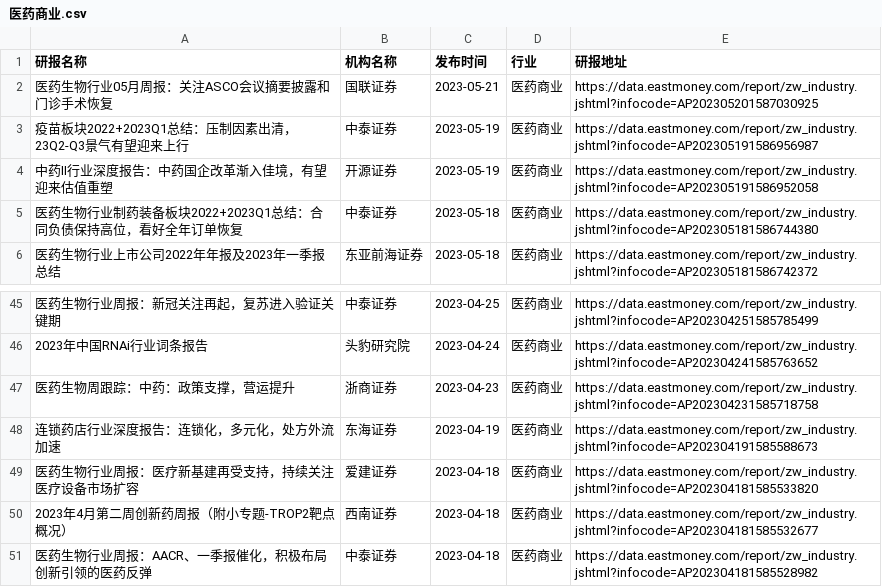
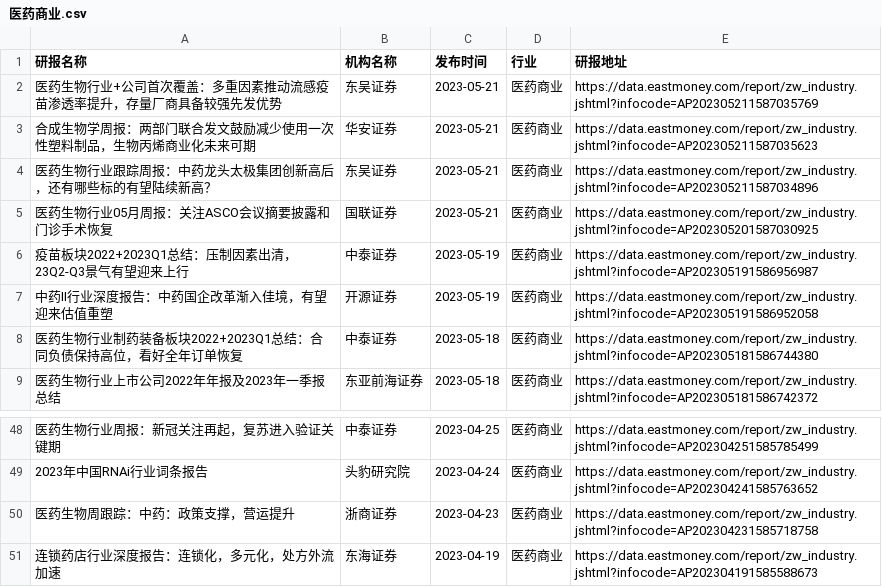
Before and after one commit to manymore13/eastmoney, a CSV file: gen/医药商业/医药商业.csv, drawn as a sheet; only a part is shown, gaps mark what is left out; removed rows and columns are numbered as before the commit, all else as after; the diff names each change by its address in the sheet, - before the commit and + after, or states it on an @@ line.

```diff
--- a/gen/医药商业/医药商业.csv
+++ b/gen/医药商业/医药商业.csv
+row 2: 医药生物行业+公司首次覆盖：多重因素推动流感疫苗渗透率提升，存量厂商具备较强先发优势 | 东吴证券 | 2023-05-21 | 医药商业 | https://data.eastmoney.com/report/zw_industry.jshtml?infocode=AP202305211587035769
+row 3: 合成生物学周报：两部门联合发文鼓励减少使用一次性塑料制品，生物丙烯商业化未来可期 | 华安证券 | 2023-05-21 | 医药商业 | https://data.eastmoney.com/report/zw_industry.jshtml?infocode=AP202305211587035623
+row 4: 医药生物行业跟踪周报：中药龙头太极集团创新高后，还有哪些标的有望陆续新高？ | 东吴证券 | 2023-05-21 | 医药商业 | https://data.eastmoney.com/report/zw_industry.jshtml?infocode=AP202305211587034896
-row 49: 医药生物行业周报：医疗新基建再受支持，持续关注医疗设备市场扩容 | 爱建证券 | 2023-04-18 | 医药商业 | https://data.eastmoney.com/report/zw_industry.jshtml?infocode=AP202304181585533820
-row 50: 2023年4月第二周创新药周报（附小专题-TROP2靶点概况） | 西南证券 | 2023-04-18 | 医药商业 | https://data.eastmoney.com/report/zw_industry.jshtml?infocode=AP202304181585532677
-row 51: 医药生物行业周报：AACR、一季报催化，积极布局创新引领的医药反弹 | 中泰证券 | 2023-04-18 | 医药商业 | https://data.eastmoney.com/report/zw_industry.jshtml?infocode=AP202304181585528982
```
Also changed, not shown: gen/光伏设备/光伏设备.csv, gen/化学制品/化学制品.csv, 24 other files.
